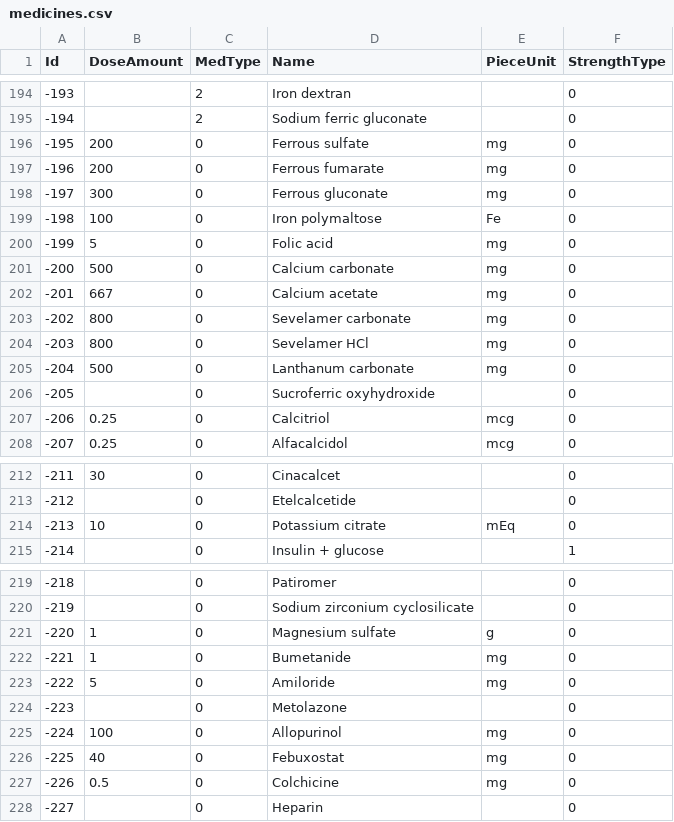
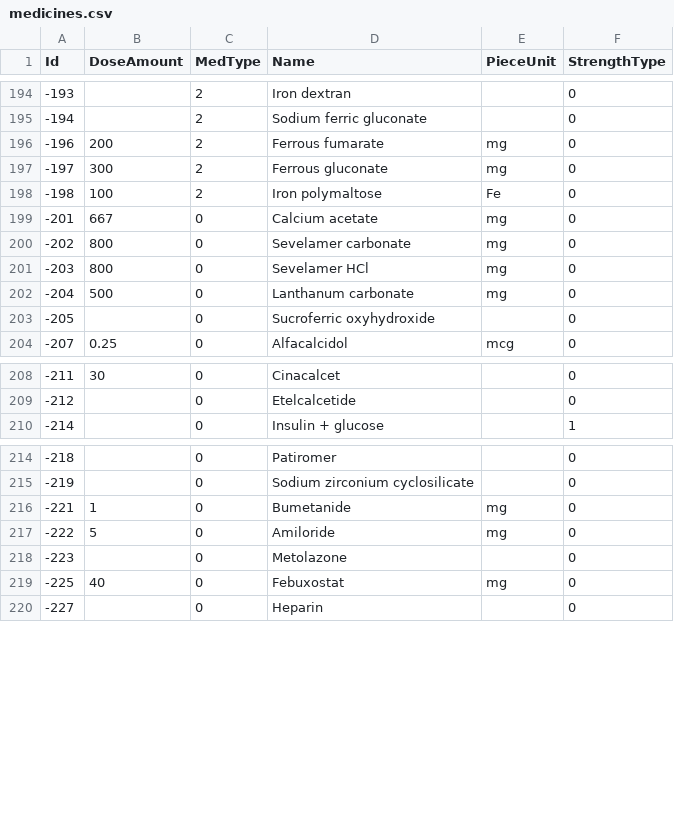
Before and after one commit to sirapope-good/hemo-db-hogwarts-legacy, a CSV file: hemo_gen/data/medicines.csv, drawn as a sheet; only a part is shown, gaps mark what is left out; the diff covers the shown part only.

Commit message:
fix: resolve duplicate medicine seeds

```diff
--- a/hemo_gen/data/medicines.csv
+++ b/hemo_gen/data/medicines.csv
@@ -195,8 +195,5 @@ Id,DoseAmount,MedType,Name,PieceUnit,StrengthType
 -194,,2,Sodium ferric gluconate,,0
--195,200,0,Ferrous sulfate,mg,0
--196,200,0,Ferrous fumarate,mg,0
--197,300,0,Ferrous gluconate,mg,0
--198,100,0,Iron polymaltose,Fe,0
--199,5,0,Folic acid,mg,0
--200,500,0,Calcium carbonate,mg,0
+-196,200,2,Ferrous fumarate,mg,0
+-197,300,2,Ferrous gluconate,mg,0
+-198,100,2,Iron polymaltose,Fe,0
 -201,667,0,Calcium acetate,mg,0
@@ -206,3 +203,2 @@ Id,DoseAmount,MedType,Name,PieceUnit,StrengthType
 -205,,0,Sucroferric oxyhydroxide,,0
--206,0.25,0,Calcitriol,mcg,0
 -207,0.25,0,Alfacalcidol,mcg,0
@@ -213,3 +209,2 @@ Id,DoseAmount,MedType,Name,PieceUnit,StrengthType
 -212,,0,Etelcalcetide,,0
--213,10,0,Potassium citrate,mEq,0
 -214,,0,Insulin + glucose,,1
@@ -220,3 +215,2 @@ Id,DoseAmount,MedType,Name,PieceUnit,StrengthType
 -219,,0,Sodium zirconium cyclosilicate,,0
--220,1,0,Magnesium sulfate,g,0
 -221,1,0,Bumetanide,mg,0
@@ -224,5 +218,3 @@ Id,DoseAmount,MedType,Name,PieceUnit,StrengthType
 -223,,0,Metolazone,,0
--224,100,0,Allopurinol,mg,0
 -225,40,0,Febuxostat,mg,0
--226,0.5,0,Colchicine,mg,0
 -227,,0,Heparin,,0
```
Also changed, not shown: 1 edited cell elsewhere in this file, 8 other files.
